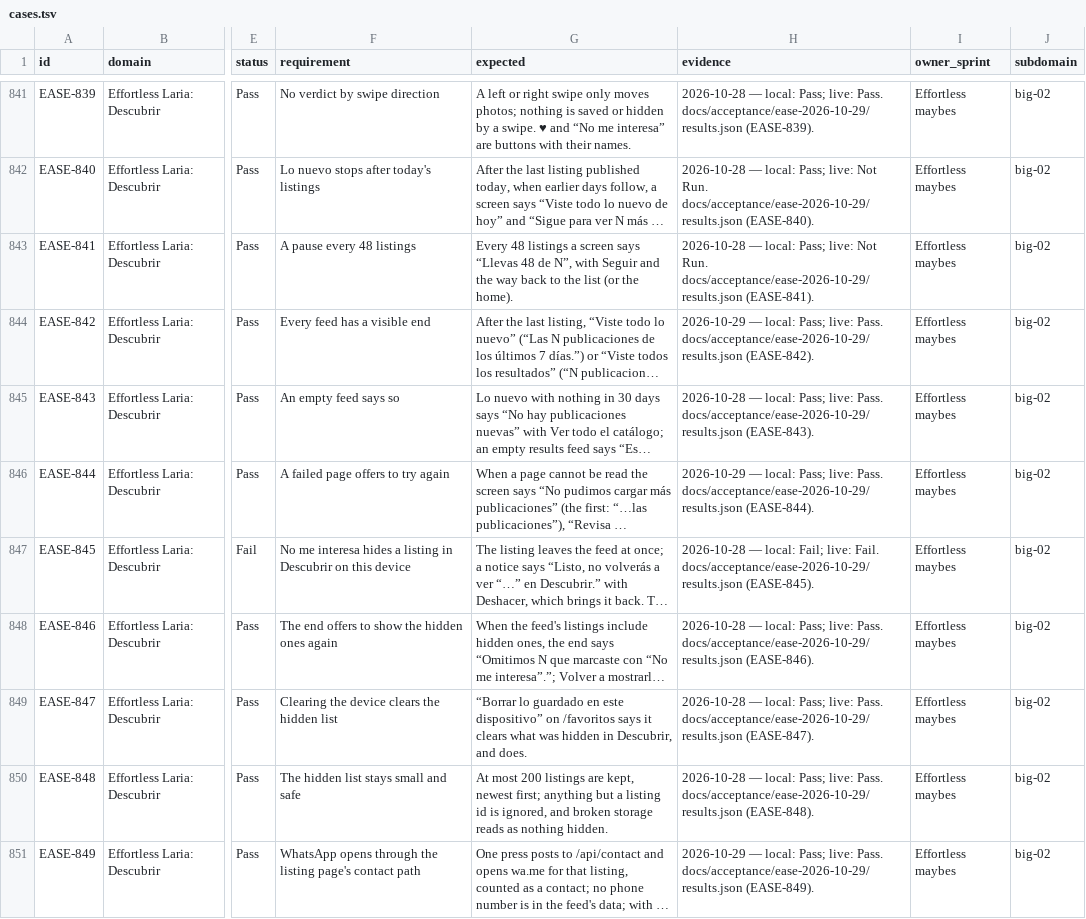
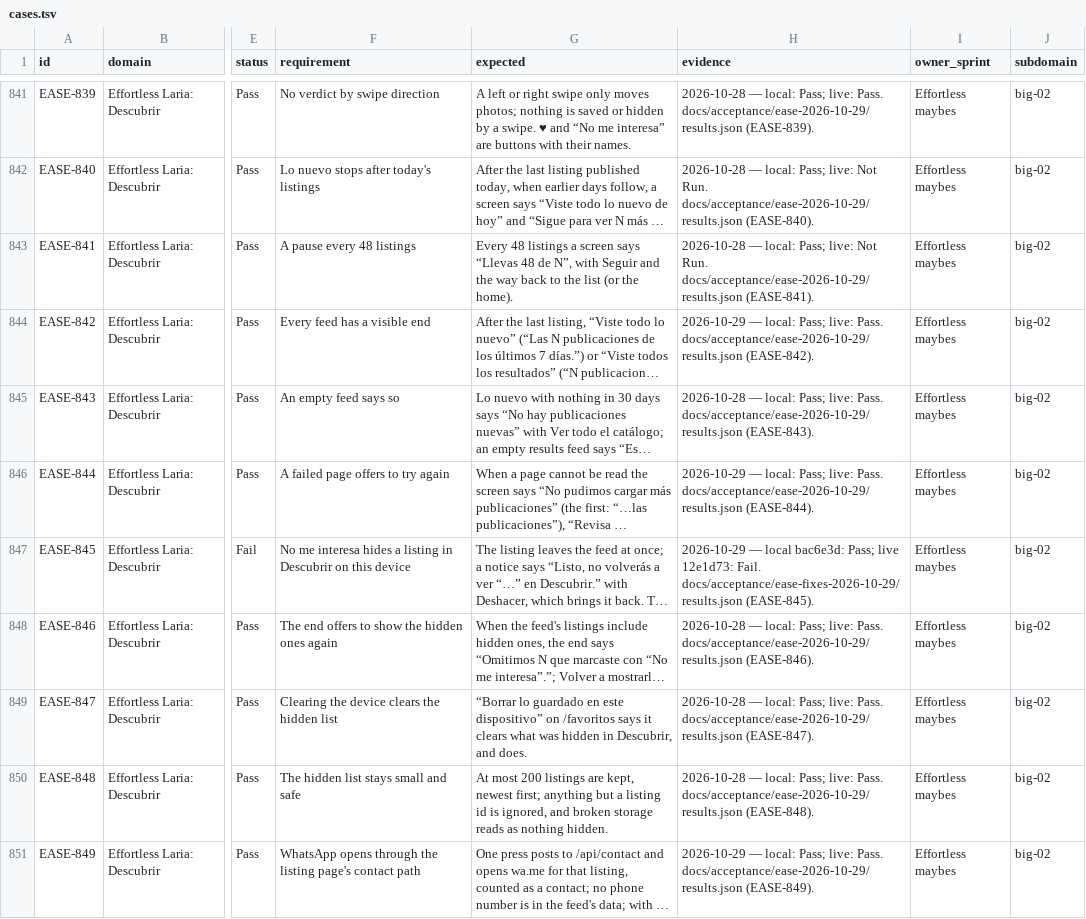
Before and after one commit to hpcamayo/mkt_instrumentos, a TSV file: acceptance/cases.tsv, drawn as a sheet; only a part is shown, gaps mark what is left out; long unchanged cells end in …; the diff covers the shown part only; the diff names each change by its address in the sheet, - before the commit and + after, or states it on an @@ line.

Commit message:
Record verified EASE fixes and revision-specific live outcomes

```diff
--- a/acceptance/cases.tsv
+++ b/acceptance/cases.tsv
-H847 (evidence): 2026-10-28 — local: Fail; live: Fail. docs/acceptance/ease-2026-10-29/results.json (EASE-845).
+H847 (evidence): 2026-10-29 — local bac6e3d: Pass; live 12e1d73: Fail. docs/acceptance/ease-fixes-2026-10-29/results.json (EASE-845).
```
Also changed, not shown: 40 edited cells elsewhere in this file, 4 other files.
